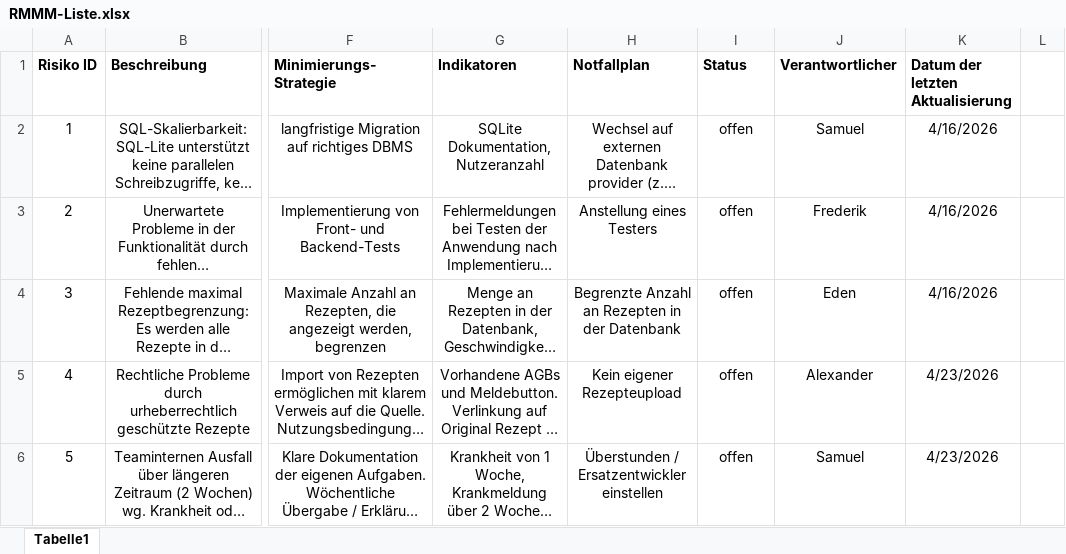
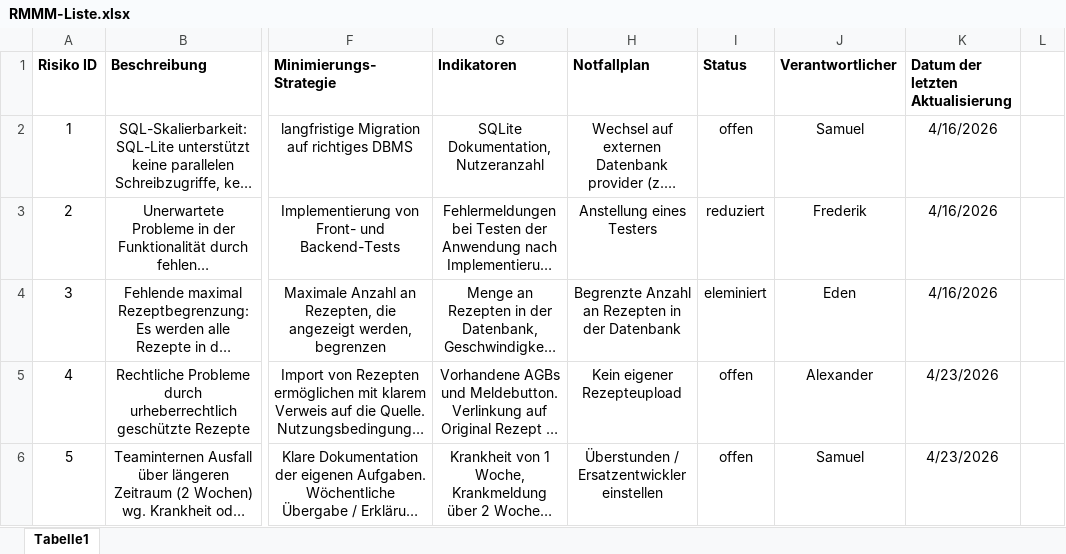
Before and after one commit to GalacticCodeGambit/LazyCook, an Excel workbook: docs/Risikomanagement/RMMM-Liste.xlsx, sheet Tabelle1, drawn as a sheet; only a part is shown, gaps mark what is left out; long unchanged cells end in …; values as stored, in another font and other column widths than the file's, no borders; conditional formats not drawn; the diff names each change by its address in the sheet, - before the commit and + after, or states it on an @@ line.

Commit message:
Docs: Updaten des Status der Risiken

```diff
--- a/docs/Risikomanagement/RMMM-Liste.xlsx (sheet Tabelle1)
+++ b/docs/Risikomanagement/RMMM-Liste.xlsx (sheet Tabelle1)
-I3 (Status): offen
+I3 (Status): reduziert
-I4 (Status): offen
+I4 (Status): eleminiert
```
Also changed, not shown: 1 other file.
